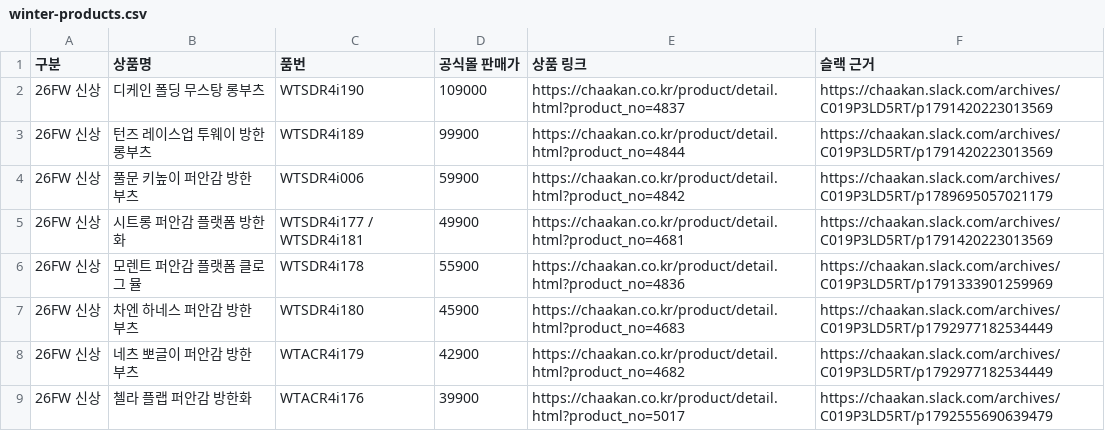
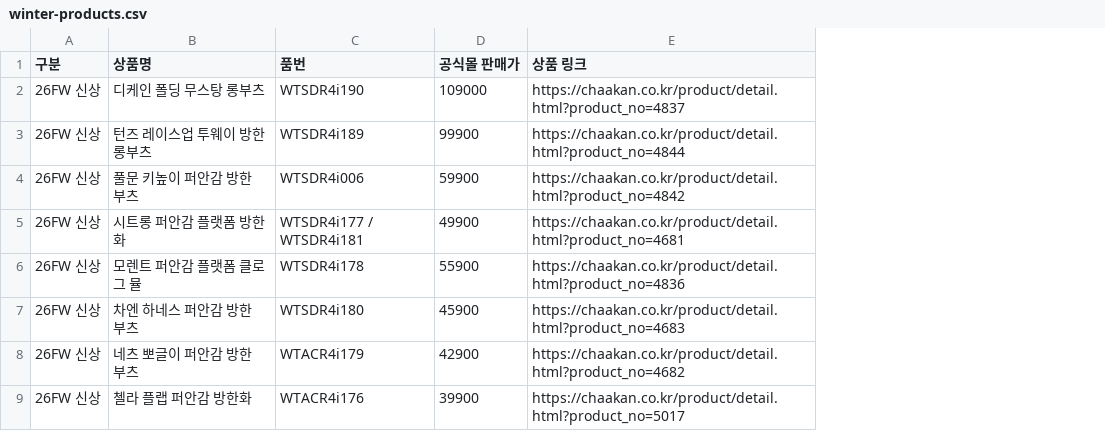
Before and after one commit to jehyeonyang-oss/chaakan-creator-guide, a CSV file: winter-products/winter-products.csv, drawn as a sheet; only a part is shown; the diff names each change by its address in the sheet, - before the commit and + after, or states it on an @@ line.

Commit message:
Remove provenance from winter product page and exports

```diff
--- a/winter-products/winter-products.csv
+++ b/winter-products/winter-products.csv
-column F (슬랙 근거), rows 2-9: https://chaakan.slack.com/archives/C019P3LD5RT/p1791420223013569 | https://chaakan.slack.com/archives/C019P3LD5RT/p1791420223013569 | https://chaakan.slack.com/archives/C019P3LD5RT/p1789695057021179 | https://chaakan.slack.com/archives/C019P3LD5RT/p1791420223013569 | https://chaakan.slack.com/archives/C019P3LD5RT/p1791333901259969 | https://chaakan.slack.com/archives/C019P3LD5RT/p1792977182534449 | https://chaakan.slack.com/archives/C019P3LD5RT/p1792977182534449 | https://chaakan.slack.com/archives/C019P3LD5RT/p1792555690639479
```
Also changed, not shown: 2 other files.
